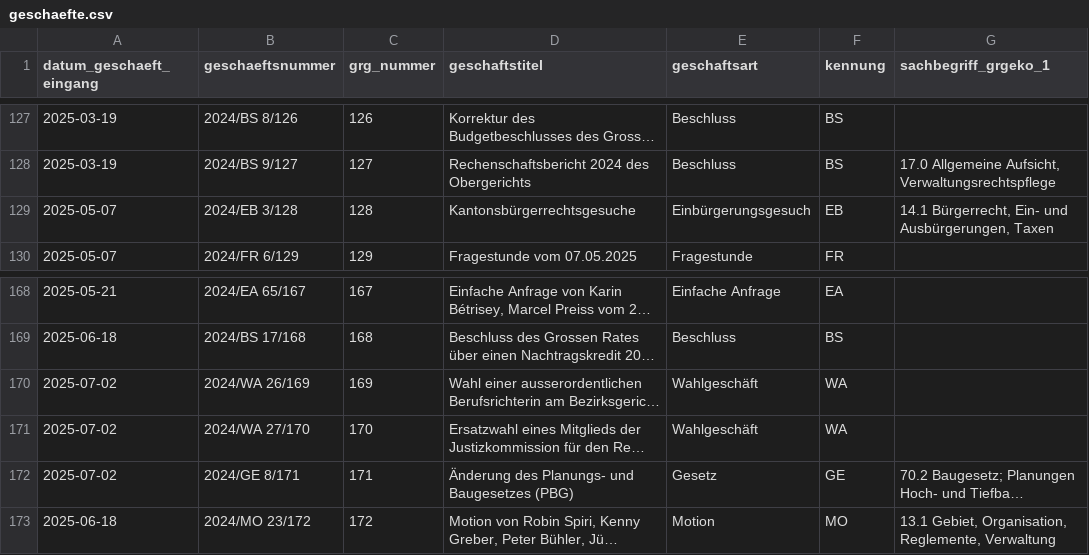
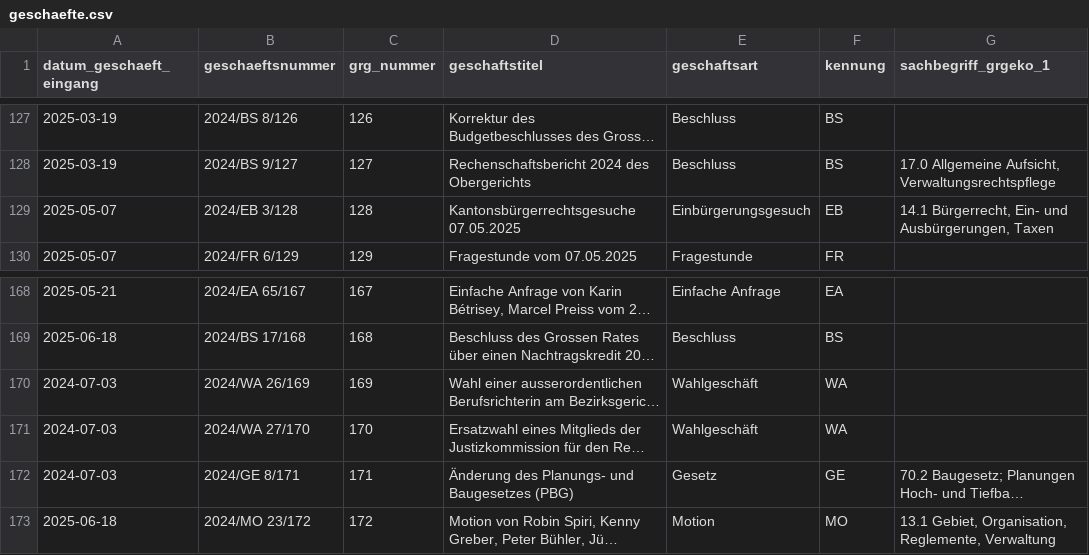
Before and after one commit to ogdtg/vorstossdaten_scrape, a CSV file: geschaefte.csv, drawn as a sheet; only a part is shown, gaps mark what is left out; long unchanged cells end in …; the diff covers the shown part only; the diff names each change by its address in the sheet, - before the commit and + after, or states it on an @@ line.

```diff
--- a/geschaefte.csv
+++ b/geschaefte.csv
-D129 (geschaftstitel): Kantonsbürgerrechtsgesuche
+D129 (geschaftstitel): Kantonsbürgerrechtsgesuche 07.05.2025
-A170:A172 (datum_geschaeft_eingang): 2025-07-02
+A170:A172 (datum_geschaeft_eingang): 2024-07-03
```
Also changed, not shown: 1 added row and 15 edited cells elsewhere in this file, dokumente.csv, 1 other file.
